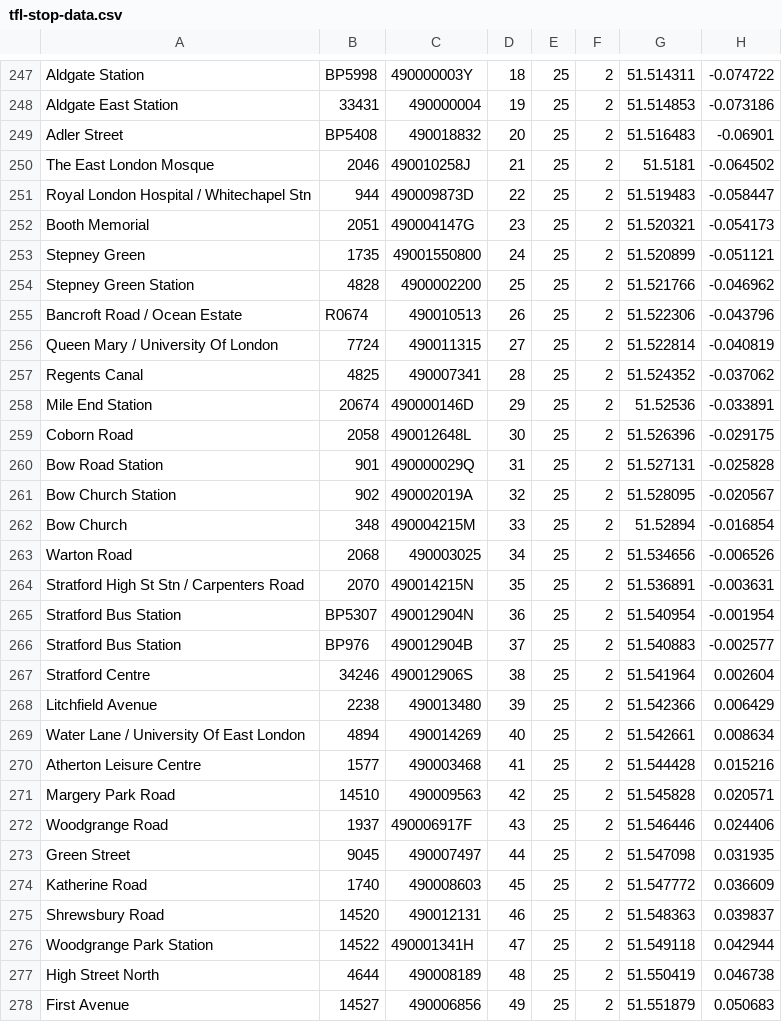
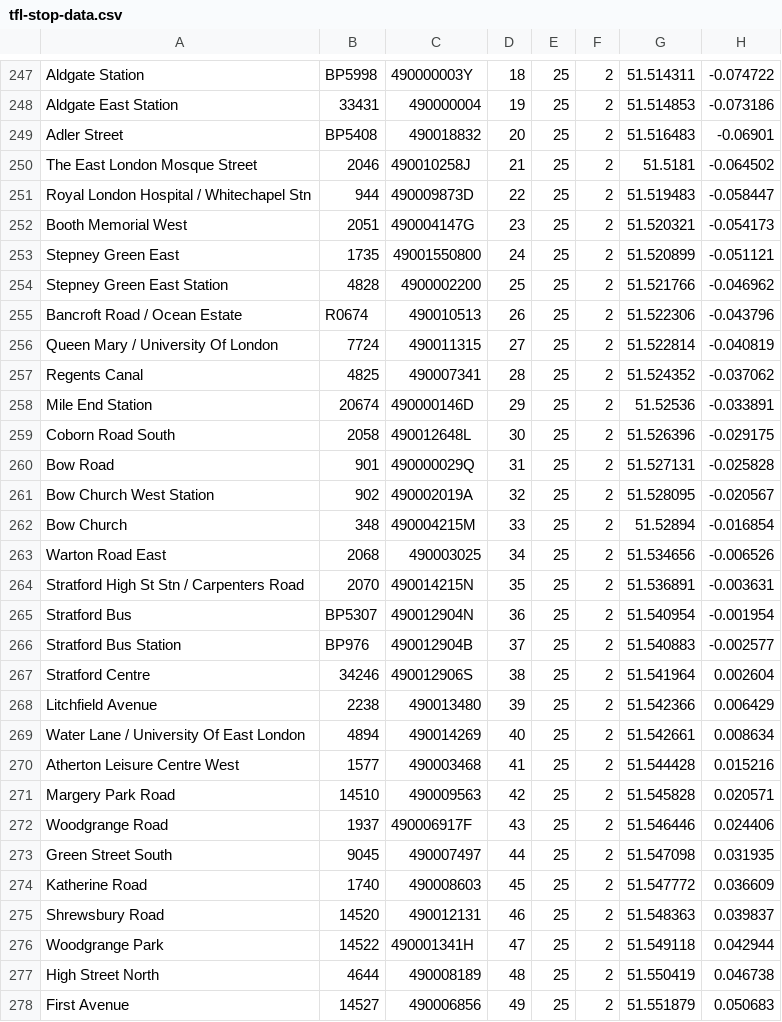
Before and after one commit to sinthuja/tfl-demo, a CSV file: samples/1001/eventsimulatorfiles/tfl-stop-data.csv, drawn as a sheet; only a part is shown, gaps mark what is left out; the diff covers the shown part only.

Commit message:
Removing duplicate stop names
Signed-off-by: sajith <sajithshn@gmail.com>

```diff
--- a/samples/1001/eventsimulatorfiles/tfl-stop-data.csv
+++ b/samples/1001/eventsimulatorfiles/tfl-stop-data.csv
@@ -249,7 +249,7 @@ Aldgate East Station,33431,490000004,19,25,2,51.514853,-0.073186
 Adler Street,BP5408,490018832,20,25,2,51.516483,-0.06901
-The East London Mosque,2046,490010258J,21,25,2,51.5181,-0.064502
+The East London Mosque Street,2046,490010258J,21,25,2,51.5181,-0.064502
 Royal London Hospital / Whitechapel Stn,944,490009873D,22,25,2,51.519483,-0.058447
-Booth Memorial,2051,490004147G,23,25,2,51.520321,-0.054173
-Stepney Green,1735,49001550800,24,25,2,51.520899,-0.051121
-Stepney Green Station,4828,4900002200,25,25,2,51.521766,-0.046962
+Booth Memorial West,2051,490004147G,23,25,2,51.520321,-0.054173
+Stepney Green East,1735,49001550800,24,25,2,51.520899,-0.051121
+Stepney Green East Station,4828,4900002200,25,25,2,51.521766,-0.046962
 Bancroft Road / Ocean Estate,R0674,490010513,26,25,2,51.522306,-0.043796
@@ -258,9 +258,9 @@ Regents Canal,4825,490007341,28,25,2,51.524352,-0.037062
 Mile End Station,20674,490000146D,29,25,2,51.52536,-0.033891
-Coborn Road,2058,490012648L,30,25,2,51.526396,-0.029175
-Bow Road Station,901,490000029Q,31,25,2,51.527131,-0.025828
-Bow Church Station,902,490002019A,32,25,2,51.528095,-0.020567
+Coborn Road South,2058,490012648L,30,25,2,51.526396,-0.029175
+Bow Road,901,490000029Q,31,25,2,51.527131,-0.025828
+Bow Church West Station,902,490002019A,32,25,2,51.528095,-0.020567
 Bow Church,348,490004215M,33,25,2,51.52894,-0.016854
-Warton Road,2068,490003025,34,25,2,51.534656,-0.006526
+Warton Road East,2068,490003025,34,25,2,51.534656,-0.006526
 Stratford High St Stn  / Carpenters Road,2070,490014215N,35,25,2,51.536891,-0.003631
-Stratford Bus Station,BP5307,490012904N,36,25,2,51.540954,-0.001954
+Stratford Bus,BP5307,490012904N,36,25,2,51.540954,-0.001954
 Stratford Bus Station,BP976,490012904B,37,25,2,51.540883,-0.002577
@@ -269,9 +269,9 @@ Litchfield Avenue,2238,490013480,39,25,2,51.542366,0.006429
 Water Lane / University Of East London,4894,490014269,40,25,2,51.542661,0.008634
-Atherton Leisure Centre,1577,490003468,41,25,2,51.544428,0.015216
+Atherton Leisure Centre West,1577,490003468,41,25,2,51.544428,0.015216
 Margery Park Road,14510,490009563,42,25,2,51.545828,0.020571
 Woodgrange Road,1937,490006917F,43,25,2,51.546446,0.024406
-Green Street,9045,490007497,44,25,2,51.547098,0.031935
+Green Street South,9045,490007497,44,25,2,51.547098,0.031935
 Katherine Road,1740,490008603,45,25,2,51.547772,0.036609
 Shrewsbury Road,14520,490012131,46,25,2,51.548363,0.039837
-Woodgrange Park Station,14522,490001341H,47,25,2,51.549118,0.042944
+Woodgrange Park,14522,490001341H,47,25,2,51.549118,0.042944
 High Street North,4644,490008189,48,25,2,51.550419,0.046738
```
Also changed, not shown: 82 edited cells elsewhere in this file.
